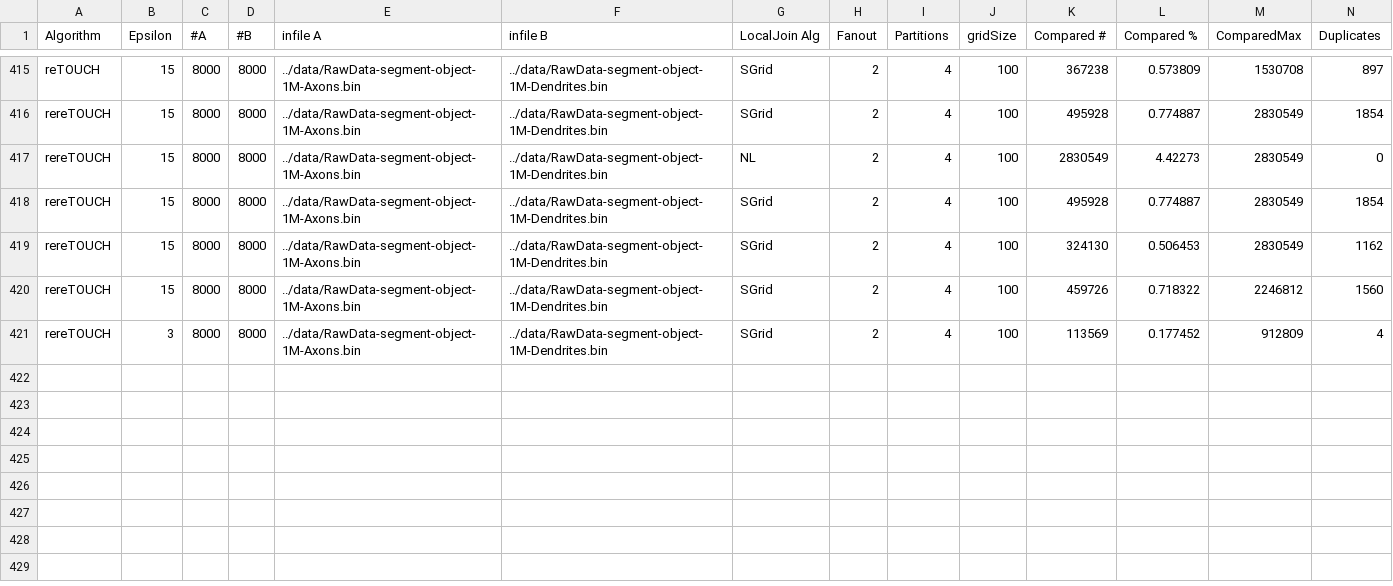
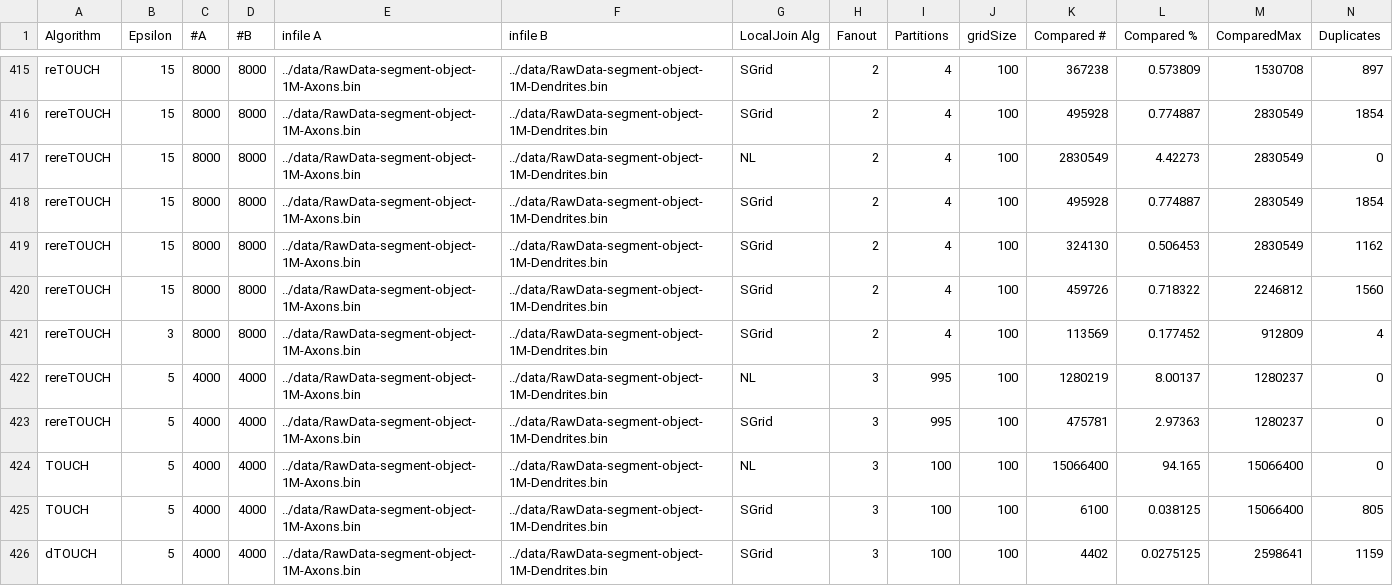
Before and after one commit to allogn/TOUCH, a CSV file: bin/SJ.csv, drawn as a sheet; only a part is shown, gaps mark what is left out; rows hold the shown columns only; the diff names each change by its address in the sheet, - before the commit and + after, or states it on an @@ line.

```diff
--- a/bin/SJ.csv
+++ b/bin/SJ.csv
+row 422: rereTOUCH | 5 | 4000 | 4000 | ../data/RawData-segment-object-1M-Axons.bin | ../data/RawData-segment-object-1M-Dendrites.bin | NL | 3 | 995 | 100 | 1280219 | 8.00137 | 1280237 | 0
+row 423: rereTOUCH | 5 | 4000 | 4000 | ../data/RawData-segment-object-1M-Axons.bin | ../data/RawData-segment-object-1M-Dendrites.bin | SGrid | 3 | 995 | 100 | 475781 | 2.97363 | 1280237 | 0
+row 424: TOUCH | 5 | 4000 | 4000 | ../data/RawData-segment-object-1M-Axons.bin | ../data/RawData-segment-object-1M-Dendrites.bin | NL | 3 | 100 | 100 | 15066400 | 94.165 | 15066400 | 0
+row 425: TOUCH | 5 | 4000 | 4000 | ../data/RawData-segment-object-1M-Axons.bin | ../data/RawData-segment-object-1M-Dendrites.bin | SGrid | 3 | 100 | 100 | 6100 | 0.038125 | 15066400 | 805
+row 426: dTOUCH | 5 | 4000 | 4000 | ../data/RawData-segment-object-1M-Axons.bin | ../data/RawData-segment-object-1M-Dendrites.bin | SGrid | 3 | 100 | 100 | 4402 | 0.0275125 | 2598641 | 1159
```
Also changed, not shown: 10 other files.
